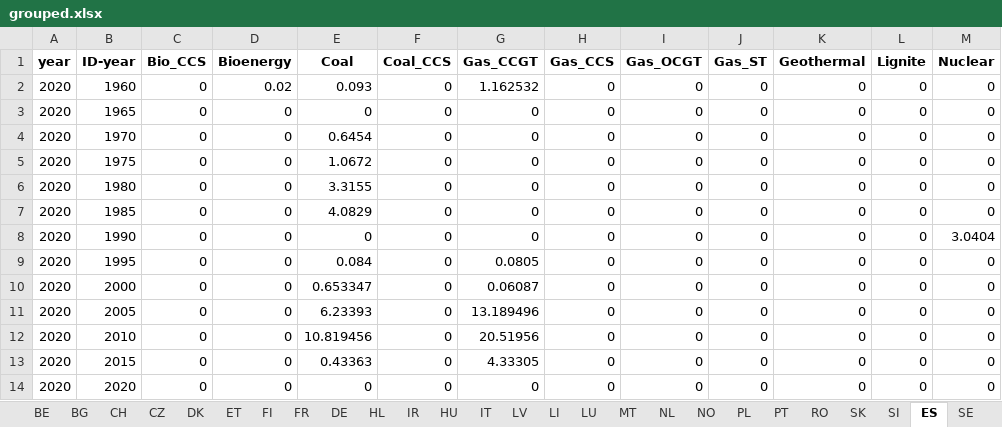
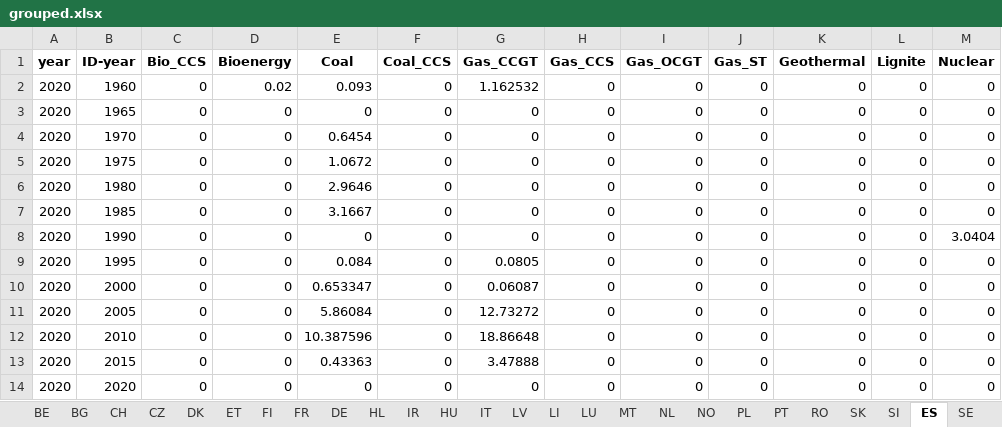
Before and after one commit to addroz/match_and_merge, an Excel workbook: grouped.xlsx, sheet ES, drawn as a sheet; only a part is shown; values as stored, in another font and other column widths than the file's, no borders; the diff names each change by its address in the sheet, - before the commit and + after, or states it on an @@ line.

```diff
--- a/grouped.xlsx (sheet ES)
+++ b/grouped.xlsx (sheet ES)
-E6 (Coal): 3.3155
+E6 (Coal): 2.9646
-E7 (Coal): 4.0829
+E7 (Coal): 3.1667
-E11 (Coal): 6.23393
+E11 (Coal): 5.86084
-G11 (Gas_CCGT): 13.189496
+G11 (Gas_CCGT): 12.73272
-E12 (Coal): 10.819456
+E12 (Coal): 10.387596
-G12 (Gas_CCGT): 20.51956
+G12 (Gas_CCGT): 18.86648
-G13 (Gas_CCGT): 4.33305
+G13 (Gas_CCGT): 3.47888
```
Also changed, not shown: sheet DE, sheet IT, sheet AT, sheet DK, sheet NO, sheet LI, 8 more sheets, 3 other files.
